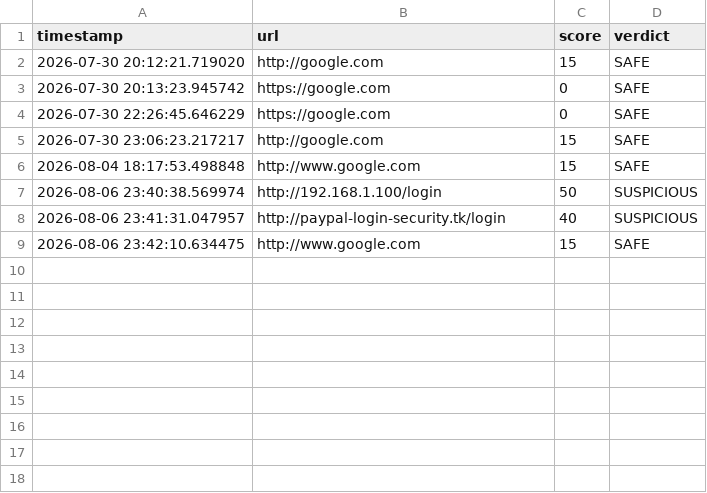
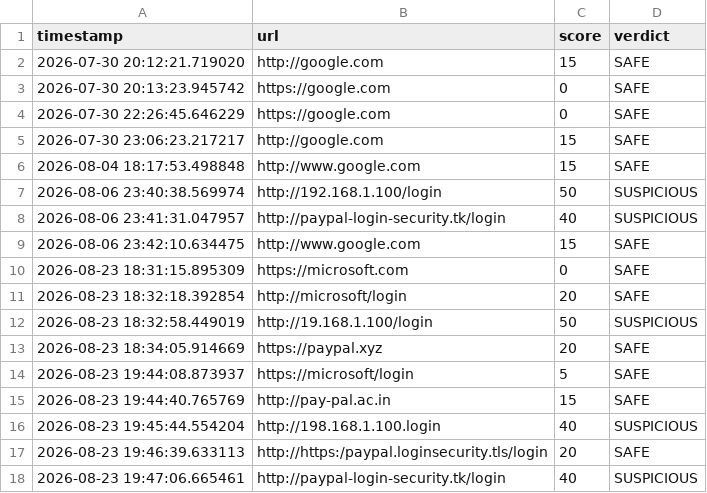
Before and after one commit to JorigeChaitanya/phishing-url-detector, a CSV file: phishing_log.csv, drawn as a sheet.

Commit message:
Log update 2026-08-23 19:47:30

```diff
--- a/phishing_log.csv
+++ b/phishing_log.csv
@@ -9 +9,10 @@ timestamp,url,score,verdict
 2026-08-06 23:42:10.634475,http://www.google.com,15,SAFE
+2026-08-23 18:31:15.895309,https://microsoft.com,0,SAFE
+2026-08-23 18:32:18.392854,http://microsoft/login,20,SAFE
+2026-08-23 18:32:58.449019,http://19.168.1.100/login,50,SUSPICIOUS
+2026-08-23 18:34:05.914669,https://paypal.xyz,20,SAFE
+2026-08-23 19:44:08.873937,https://microsoft/login,5,SAFE
+2026-08-23 19:44:40.765769,http://pay-pal.ac.in,15,SAFE
+2026-08-23 19:45:44.554204,http://198.168.1.100.login,40,SUSPICIOUS
+2026-08-23 19:46:39.633113,http://https:/paypal.loginsecurity.tls/login,20,SAFE
+2026-08-23 19:47:06.665461,http://paypal-login-security.tk/login,40,SUSPICIOUS
```
